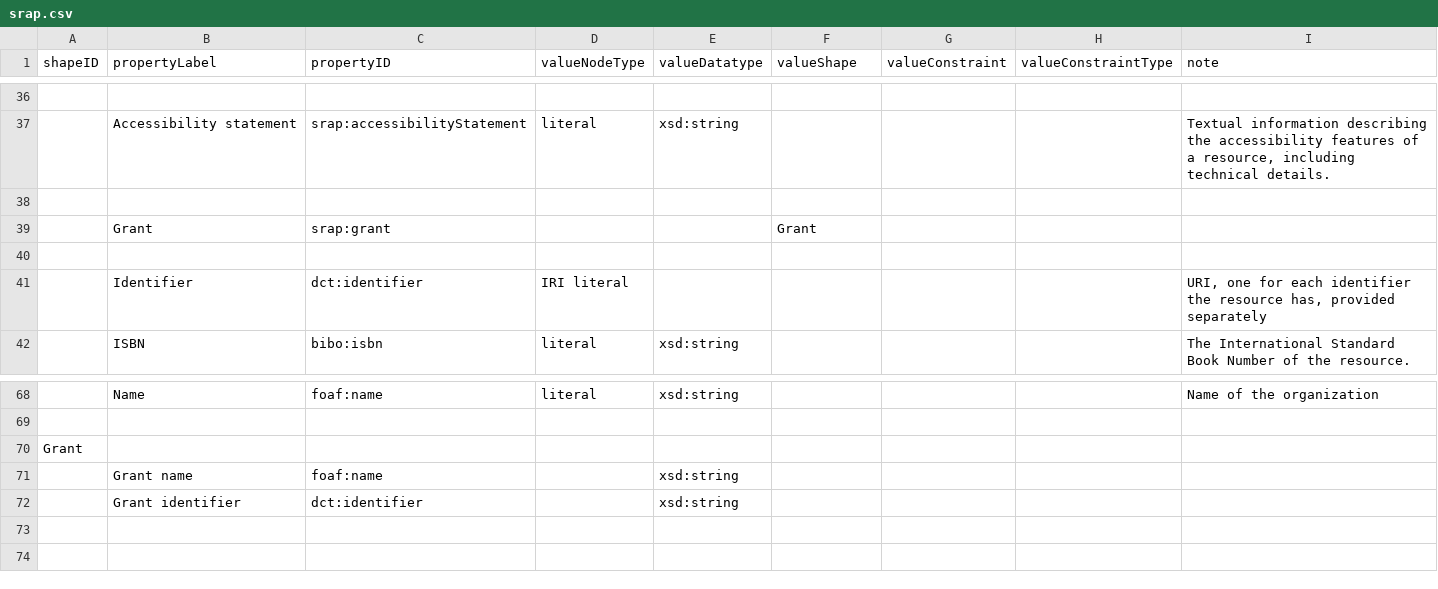
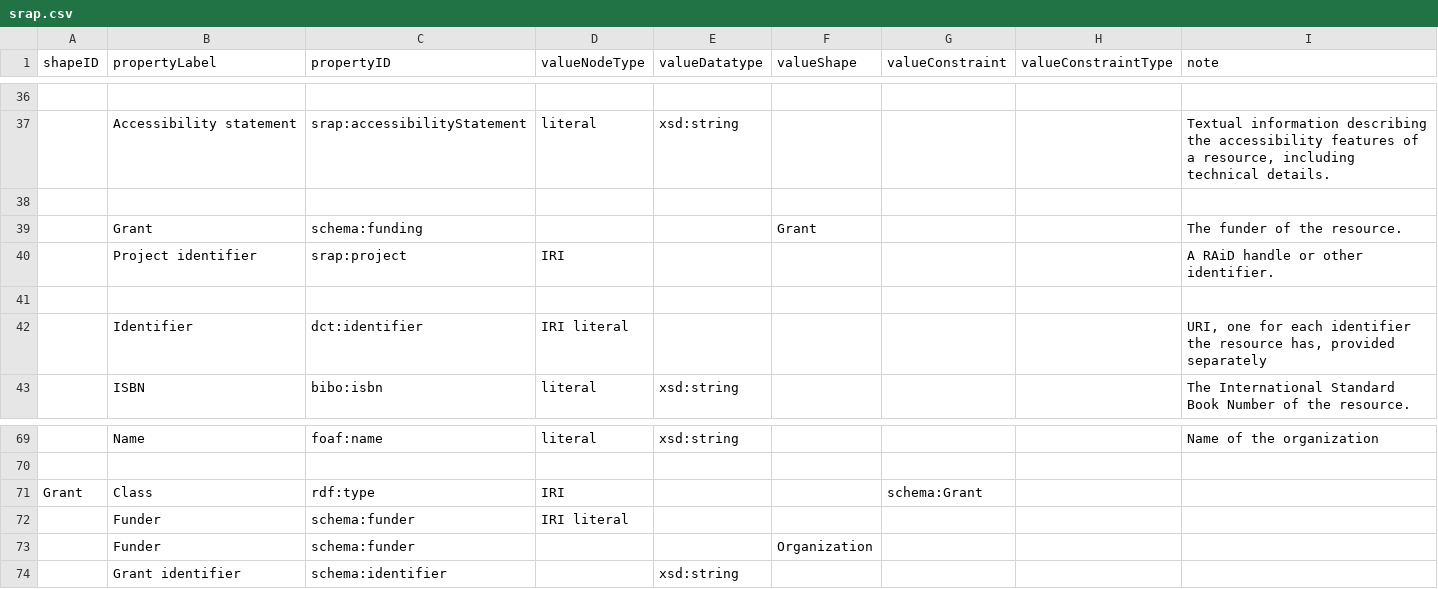
Before and after one commit to dcmi/dc-srap, a CSV file: docs/srap.csv, drawn as a sheet; only a part is shown, gaps mark what is left out; removed rows and columns are numbered as before the commit, all else as after; the diff names each change by its address in the sheet, - before the commit and + after, or states it on an @@ line.

Commit message:
funder and project

```diff
--- a/docs/srap.csv
+++ b/docs/srap.csv
-C39 (propertyID): srap:grant
+C39 (propertyID): schema:funding
-I39 (note): (empty)
+I39 (note): The funder of the resource.
+row 40:  | Project identifier | srap:project | IRI |  |  |  |  | A RAiD handle or other identifier.
-row 70: Grant
-row 71:  | Grant name | foaf:name |  | xsd:string
+row 71: Grant | Class | rdf:type | IRI |  |  | schema:Grant
+row 72:  | Funder | schema:funder | IRI literal
+row 73:  | Funder | schema:funder |  |  | Organization
-C74 (propertyID): dct:identifier
+C74 (propertyID): schema:identifier
```
